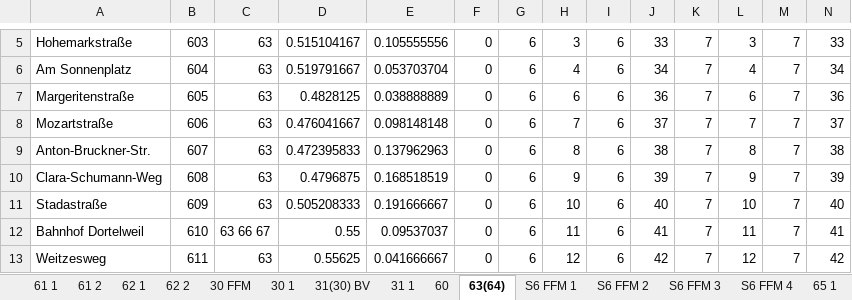
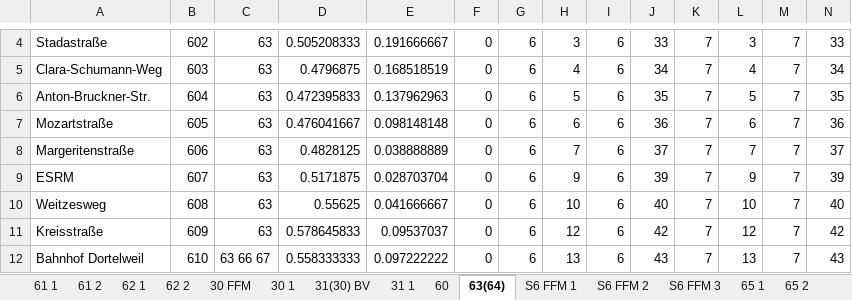
Before and after one commit to luisEM2/Busplan, an Excel workbook: excel/busplan_neu.xlsx, sheet 63(64), drawn as a sheet; only a part is shown, gaps mark what is left out; values as stored, in another font and other column widths than the file's, no borders; removed rows and columns are numbered as before the commit, all else as after; rows hold the shown columns only; the diff covers the shown part only; the diff names each change by its address in the sheet, - before the commit and + after, or states it on an @@ line.

```diff
--- a/excel/busplan_neu.xlsx (sheet 63(64))
+++ b/excel/busplan_neu.xlsx (sheet 63(64))
-sheet tab: S6 FFM 4
-A4: Hohemarkstraße
+A4: Stadastraße
-B4: 603
+B4: 602
-D4: 0.515104167
+D4: 0.505208333
-E4: 0.105555556
+E4: 0.191666667
-A5: Am Sonnenplatz
+A5: Clara-Schumann-Weg
-B5: 604
+B5: 603
-D5: 0.519791667
+D5: 0.4796875
-E5: 0.053703704
+E5: 0.168518519
+row 6: Anton-Bruckner-Str. | 604 | 63 | 0.472395833 | 0.137962963 | 0 | 6 | 5 | 6 | 35 | 7 | 5 | 7 | 35
-A7: Margeritenstraße
+A7: Mozartstraße
-D7: 0.4828125
+D7: 0.476041667
-E7: 0.038888889
+E7: 0.098148148
-A8: Mozartstraße
+A8: Margeritenstraße
-D8: 0.476041667
+D8: 0.4828125
-E8: 0.098148148
+E8: 0.038888889
-row 9: Anton-Bruckner-Str. | 607 | 63 | 0.472395833 | 0.137962963 | 0 | 6 | 8 | 6 | 38 | 7 | 8 | 7 | 38
-A9: Clara-Schumann-Weg
+A9: ESRM
-B9: 608
+B9: 607
-D9: 0.4796875
+D9: 0.5171875
-E9: 0.168518519
+E9: 0.028703704
-A10: Stadastraße
+A10: Weitzesweg
-B10: 609
+B10: 608
-D10: 0.505208333
+D10: 0.55625
-E10: 0.191666667
+E10: 0.041666667
-row 12: Bahnhof Dortelweil | 610 | 63 66 67 | 0.55 | 0.09537037 | 0 | 6 | 11 | 6 | 41 | 7 | 11 | 7 | 41
-A11: Weitzesweg
+A11: Kreisstraße
-B11: 611
+B11: 609
-D11: 0.55625
+D11: 0.578645833
-E11: 0.041666667
+E11: 0.09537037
+row 12: Bahnhof Dortelweil | 610 | 63 66 67 | 0.558333333 | 0.097222222 | 0 | 6 | 13 | 6 | 43 | 7 | 13 | 7 | 43
```
Also changed, not shown: 3 added rows, 1 removed row and 148 edited cells elsewhere in this sheet, sheet 64(62), sheet S6 FFM 1, sheet S6 FB 2, sheet S6 FB 1, sheet S6 FB 3, sheet S6 FFM 2, 1 more sheet, other sheet tabs, excel/busplan_alt.xlsx.
